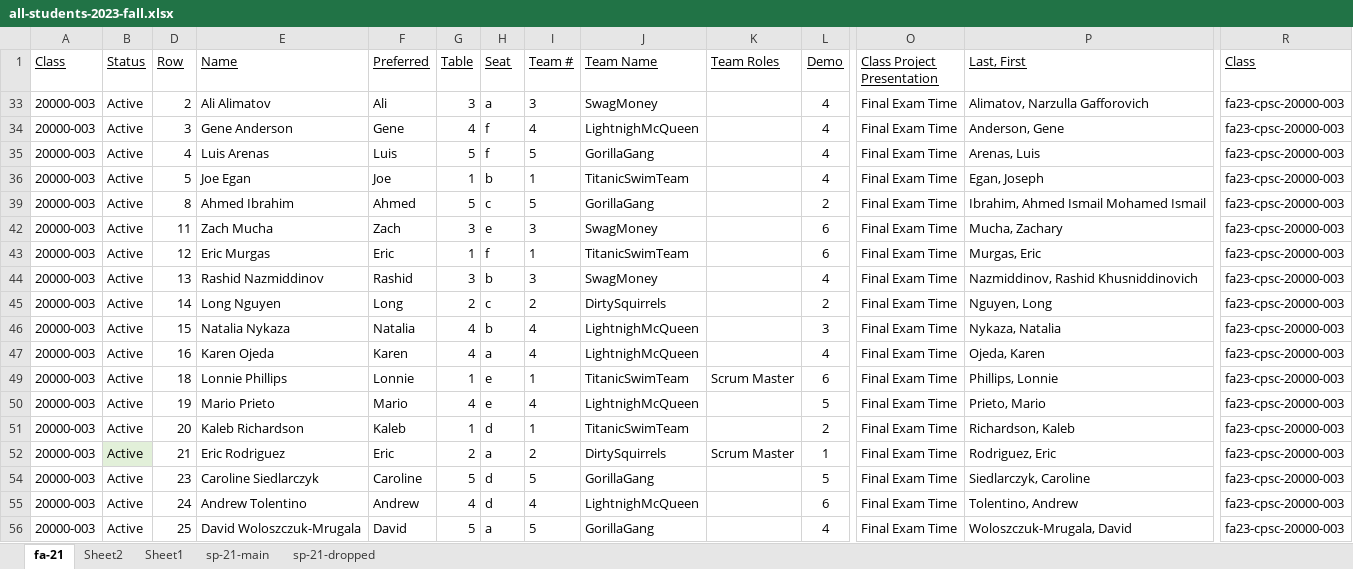
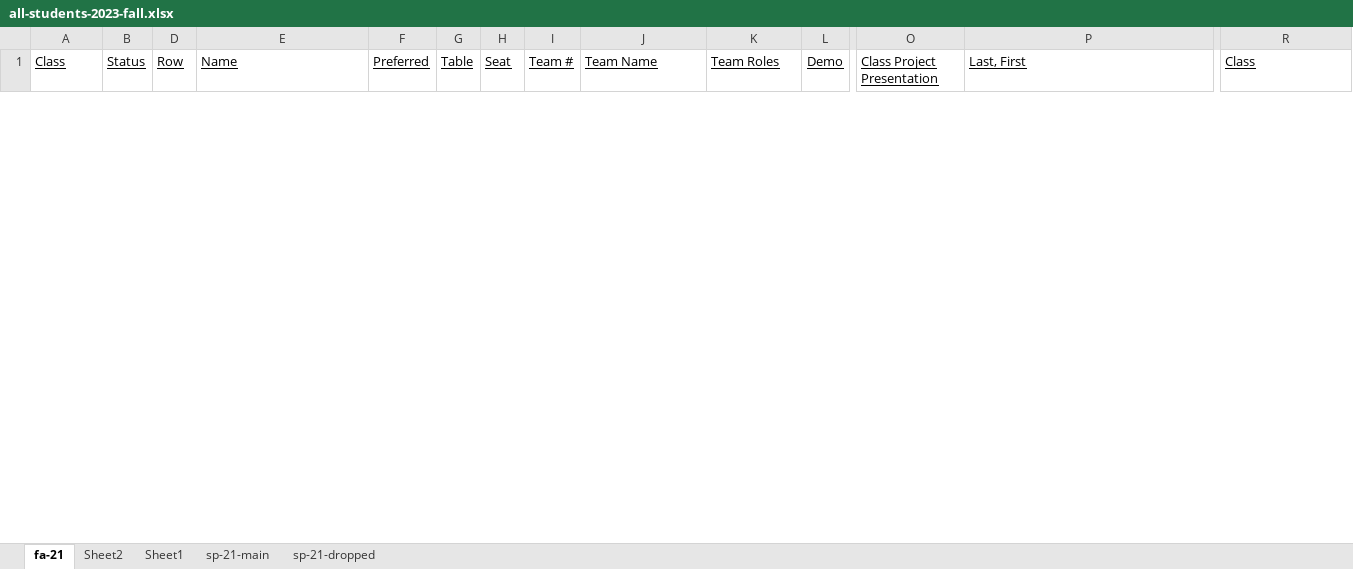
Before and after one commit to EricJPogue/lewis-education-static, an Excel workbook: students/all-students-2023-fall.xlsx, sheet fa-21, drawn as a sheet; only a part is shown, gaps mark what is left out; values as stored, in another font and other column widths than the file's, no borders; removed rows and columns are numbered as before the commit, all else as after; rows hold the shown columns only; the diff covers the shown part only; the diff names each change by its address in the sheet, - before the commit and + after, or states it on an @@ line.

```diff
--- a/students/all-students-2023-fall.xlsx (sheet fa-21)
+++ b/students/all-students-2023-fall.xlsx (sheet fa-21)
@@ row 33 hidden: 20000-003 | Active | 2 | Ali Alimatov | Ali | 3 | a | 3 | SwagMoney |  | 4 | Final Exam Time | Alimatov, Narzulla Gafforovich | fa23-cpsc-20000-003 @@
@@ row 34 hidden: 20000-003 | Active | 3 | Gene Anderson | Gene | 4 | f | 4 | LightnighMcQueen |  | 4 | Final Exam Time | Anderson, Gene | fa23-cpsc-20000-003 @@
@@ row 35 hidden: 20000-003 | Active | 4 | Luis Arenas | Luis | 5 | f | 5 | GorillaGang |  | 4 | Final Exam Time | Arenas, Luis | fa23-cpsc-20000-003 @@
@@ row 36 hidden: 20000-003 | Active | 5 | Joe Egan | Joe | 1 | b | 1 | TitanicSwimTeam |  | 4 | Final Exam Time | Egan, Joseph | fa23-cpsc-20000-003 @@
@@ row 39 hidden: 20000-003 | Active | 8 | Ahmed Ibrahim | Ahmed | 5 | c | 5 | GorillaGang |  | 2 | Final Exam Time | Ibrahim, Ahmed Ismail Mohamed Ismail | fa23-cpsc-20000-003 @@
@@ row 42 hidden: 20000-003 | Active | 11 | Zach Mucha | Zach | 3 | e | 3 | SwagMoney |  | 6 | Final Exam Time | Mucha, Zachary | fa23-cpsc-20000-003 @@
@@ row 43 hidden: 20000-003 | Active | 12 | Eric Murgas | Eric | 1 | f | 1 | TitanicSwimTeam |  | 6 | Final Exam Time | Murgas, Eric | fa23-cpsc-20000-003 @@
@@ row 44 hidden: 20000-003 | Active | 13 | Rashid Nazmiddinov | Rashid | 3 | b | 3 | SwagMoney |  | 4 | Final Exam Time | Nazmiddinov, Rashid Khusniddinovich | fa23-cpsc-20000-003 @@
@@ row 45 hidden: 20000-003 | Active | 14 | Long Nguyen | Long | 2 | c | 2 | DirtySquirrels |  | 2 | Final Exam Time | Nguyen, Long | fa23-cpsc-20000-003 @@
@@ row 46 hidden: 20000-003 | Active | 15 | Natalia Nykaza | Natalia | 4 | b | 4 | LightnighMcQueen |  | 3 | Final Exam Time | Nykaza, Natalia | fa23-cpsc-20000-003 @@
@@ row 47 hidden: 20000-003 | Active | 16 | Karen Ojeda | Karen | 4 | a | 4 | LightnighMcQueen |  | 4 | Final Exam Time | Ojeda, Karen | fa23-cpsc-20000-003 @@
@@ row 49 hidden: 20000-003 | Active | 18 | Lonnie Phillips | Lonnie | 1 | e | 1 | TitanicSwimTeam | Scrum Master | 6 | Final Exam Time | Phillips, Lonnie | fa23-cpsc-20000-003 @@
@@ row 50 hidden: 20000-003 | Active | 19 | Mario Prieto | Mario | 4 | e | 4 | LightnighMcQueen |  | 5 | Final Exam Time | Prieto, Mario | fa23-cpsc-20000-003 @@
@@ row 51 hidden: 20000-003 | Active | 20 | Kaleb Richardson | Kaleb | 1 | d | 1 | TitanicSwimTeam |  | 2 | Final Exam Time | Richardson, Kaleb | fa23-cpsc-20000-003 @@
@@ row 52 hidden: 20000-003 | Active | 21 | Eric Rodriguez | Eric | 2 | a | 2 | DirtySquirrels | Scrum Master | 1 | Final Exam Time | Rodriguez, Eric | fa23-cpsc-20000-003 @@
@@ row 54 hidden: 20000-003 | Active | 23 | Caroline Siedlarczyk | Caroline | 5 | d | 5 | GorillaGang |  | 5 | Final Exam Time | Siedlarczyk, Caroline | fa23-cpsc-20000-003 @@
@@ row 55 hidden: 20000-003 | Active | 24 | Andrew Tolentino | Andrew | 4 | d | 4 | LightnighMcQueen |  | 6 | Final Exam Time | Tolentino, Andrew | fa23-cpsc-20000-003 @@
@@ row 56 hidden: 20000-003 | Active | 25 | David Woloszczuk-Mrugala | David | 5 | a | 5 | GorillaGang |  | 4 | Final Exam Time | Woloszczuk-Mrugala, David | fa23-cpsc-20000-003 @@
```
Also changed, not shown: 21 added rows and 5 hidden or unhidden rows elsewhere in this sheet, hidden cells, 3 other files.
